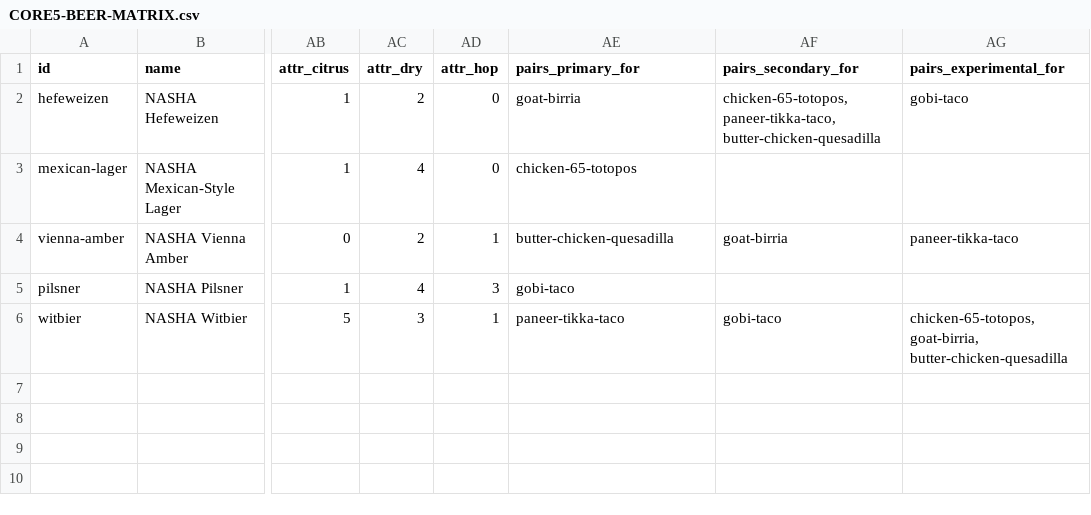
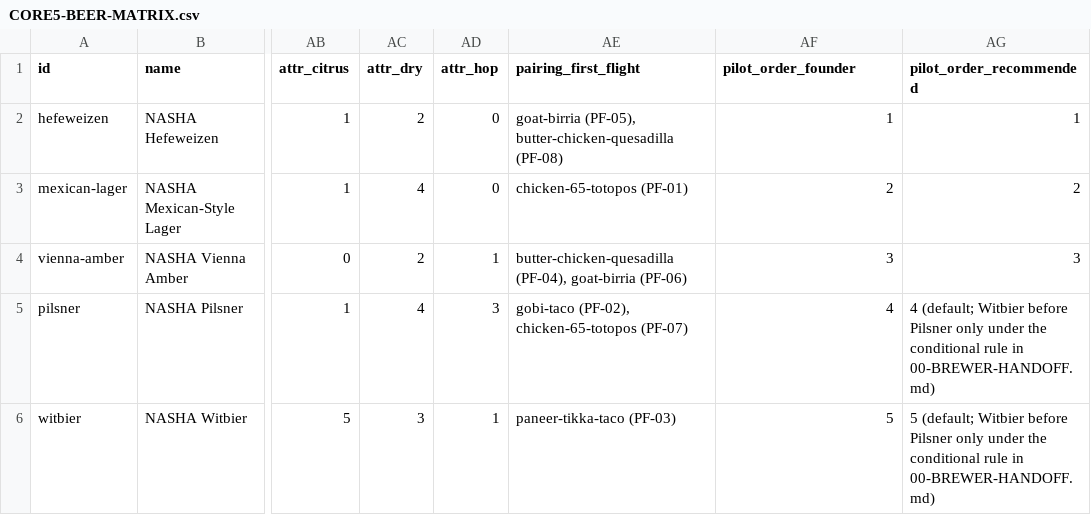
Before and after one commit to riteshmamidi0905-lab/INDO-MEX-BREWERY, a CSV file: beer/CORE5-BEER-MATRIX.csv, drawn as a sheet; only a part is shown, gaps mark what is left out; the diff names each change by its address in the sheet, - before the commit and + after, or states it on an @@ line.

```diff
--- a/beer/CORE5-BEER-MATRIX.csv
+++ b/beer/CORE5-BEER-MATRIX.csv
-AE1: pairs_primary_for
+AE1: pairing_first_flight
-AF1: pairs_secondary_for
+AF1: pilot_order_founder
-AG1: pairs_experimental_for
+AG1: pilot_order_recommended
-AE2 (pairing_first_flight): goat-birria
+AE2 (pairing_first_flight): goat-birria (PF-05), butter-chicken-quesadilla (PF-08)
-AF2 (pilot_order_founder): chicken-65-totopos, paneer-tikka-taco, butter-chicken-quesadilla
+AF2 (pilot_order_founder): 1
-AG2 (pilot_order_recommended): gobi-taco
+AG2 (pilot_order_recommended): 1
-AE3 (pairing_first_flight): chicken-65-totopos
+AE3 (pairing_first_flight): chicken-65-totopos (PF-01)
-AF3 (pilot_order_founder): (empty)
+AF3 (pilot_order_founder): 2
-AG3 (pilot_order_recommended): (empty)
+AG3 (pilot_order_recommended): 2
-AE4 (pairing_first_flight): butter-chicken-quesadilla
+AE4 (pairing_first_flight): butter-chicken-quesadilla (PF-04), goat-birria (PF-06)
-AF4 (pilot_order_founder): goat-birria
+AF4 (pilot_order_founder): 3
-AG4 (pilot_order_recommended): paneer-tikka-taco
+AG4 (pilot_order_recommended): 3
-AE5 (pairing_first_flight): gobi-taco
+AE5 (pairing_first_flight): gobi-taco (PF-02), chicken-65-totopos (PF-07)
-AF5 (pilot_order_founder): (empty)
+AF5 (pilot_order_founder): 4
-AG5 (pilot_order_recommended): (empty)
+AG5 (pilot_order_recommended): 4 (default; Witbier before Pilsner only under the conditional rule in 00-BREWER-HANDOFF.md)
-AE6 (pairing_first_flight): paneer-tikka-taco
+AE6 (pairing_first_flight): paneer-tikka-taco (PF-03)
-AF6 (pilot_order_founder): gobi-taco
+AF6 (pilot_order_founder): 5
-AG6 (pilot_order_recommended): chicken-65-totopos, goat-birria, butter-chicken-quesadilla
+AG6 (pilot_order_recommended): 5 (default; Witbier before Pilsner only under the conditional rule in 00-BREWER-HANDOFF.md)
```
Also changed, not shown: food/CORE5-FOOD-MATRIX.csv, food/CORE5-PAIRING-MATRIX.csv, 34 other files.
